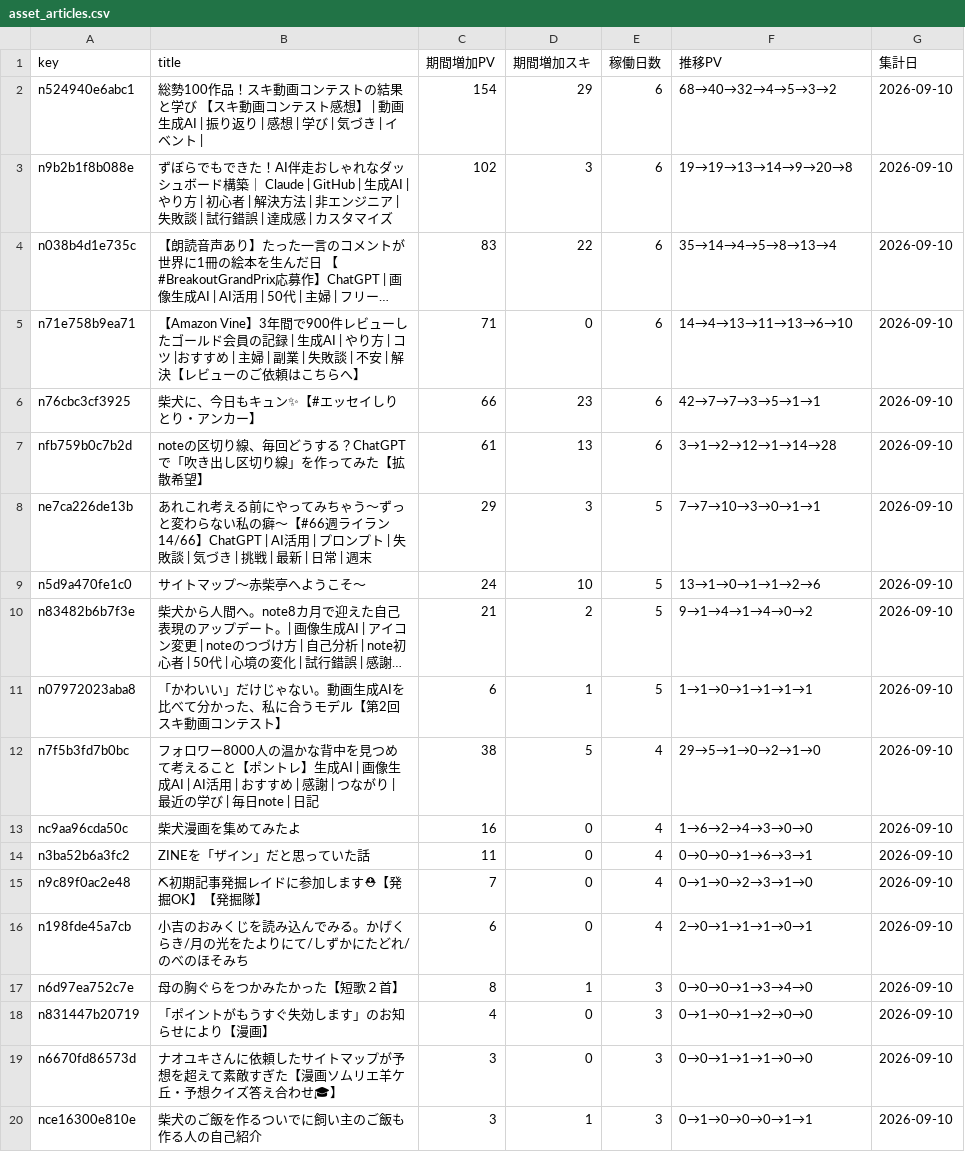
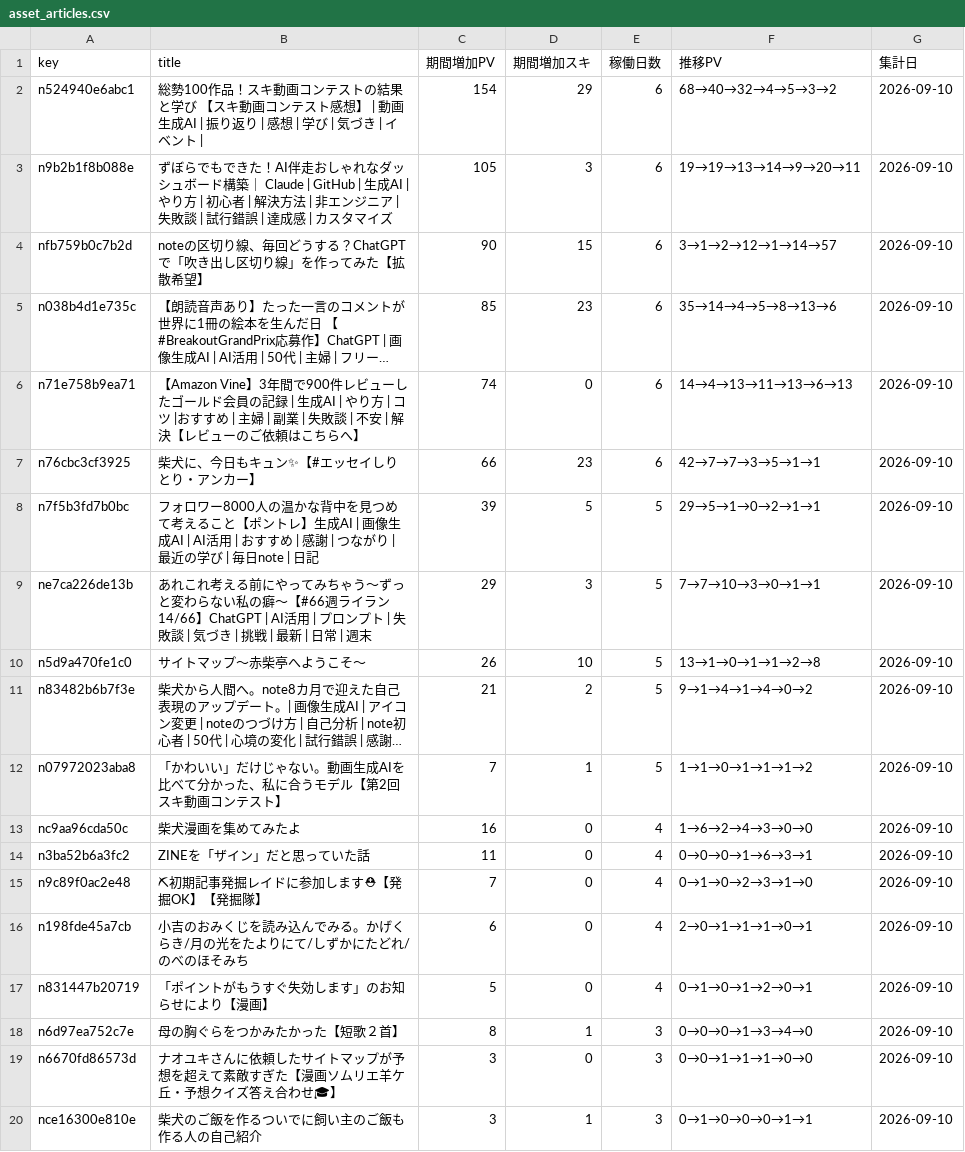
Before and after one commit to thinkingshiba0526-dot/note-stats-dashboard, a CSV file: data/asset_articles.csv, drawn as a sheet; long unchanged cells end in …; removed rows and columns are numbered as before the commit, all else as after; the diff names each change by its address in the sheet, - before the commit and + after, or states it on an @@ line.

```diff
--- a/data/asset_articles.csv
+++ b/data/asset_articles.csv
-C3 (期間増加PV): 102
+C3 (期間増加PV): 105
-F3 (推移PV): 19→19→13→14→9→20→8
+F3 (推移PV): 19→19→13→14→9→20→11
+row 4: nfb759b0c7b2d | noteの区切り線、毎回どうする？ChatGPTで「吹き出し区切り線」を作ってみた【拡散希望】 | 90 | 15 | 6 | 3→1→2→12→1→14→57 | 2026-09-10
-C5 (期間増加PV): 83
+C5 (期間増加PV): 85
-D5 (期間増加スキ): 22
+D5 (期間増加スキ): 23
-F5 (推移PV): 35→14→4→5→8→13→4
+F5 (推移PV): 35→14→4→5→8→13→6
-C6 (期間増加PV): 71
+C6 (期間増加PV): 74
-F6 (推移PV): 14→4→13→11→13→6→10
+F6 (推移PV): 14→4→13→11→13→6→13
-row 7: nfb759b0c7b2d | noteの区切り線、毎回どうする？ChatGPTで「吹き出し区切り線」を作ってみた【拡散希望】 | 61 | 13 | 6 | 3→1→2→12→1→14→28 | 2026-09-10
+row 8: n7f5b3fd7b0bc | フォロワー8000人の温かな背中を見つめて考えること【ポントレ】生成AI | 画像生成AI | AI活用 | おすすめ | 感謝 | つながり | 最近の学び | 毎日note | 日記 | 39 | 5 | 5 | 29→5→1→0→2→1→1 | 2026-09-10
-C10 (期間増加PV): 24
+C10 (期間増加PV): 26
-F10 (推移PV): 13→1→0→1→1→2→6
+F10 (推移PV): 13→1→0→1→1→2→8
-C12 (期間増加PV): 6
+C12 (期間増加PV): 7
-F12 (推移PV): 1→1→0→1→1→1→1
+F12 (推移PV): 1→1→0→1→1→1→2
-row 12: n7f5b3fd7b0bc | フォロワー8000人の温かな背中を見つめて考えること【ポントレ】生成AI | 画像生成AI | AI活用 | おすすめ | 感謝 | つながり | 最近の学び | 毎日note | 日記 | 38 | 5 | 4 | 29→5→1→0→2→1→0 | 2026-09-10
+row 17: n831447b20719 | 「ポイントがもうすぐ失効します」のお知らせにより【漫画】 | 5 | 0 | 4 | 0→1→0→1→2→0→1 | 2026-09-10
-row 18: n831447b20719 | 「ポイントがもうすぐ失効します」のお知らせにより【漫画】 | 4 | 0 | 3 | 0→1→0→1→2→0→0 | 2026-09-10
```
Also changed, not shown: data/followers.csv, data/monthly_summary.csv, 5 other files.
